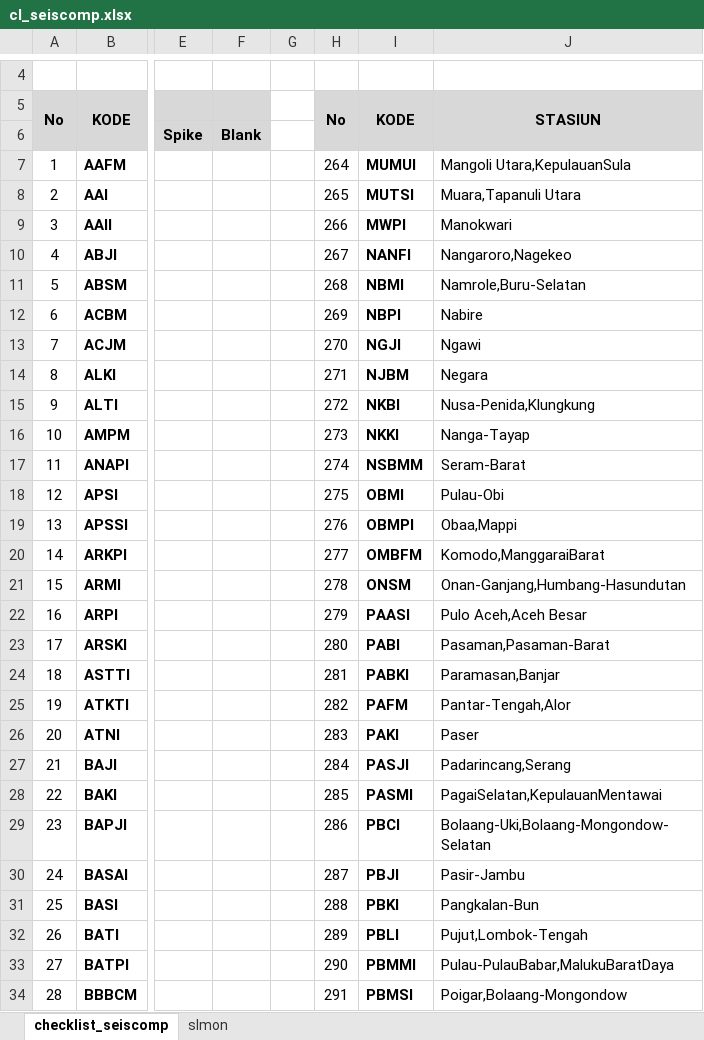
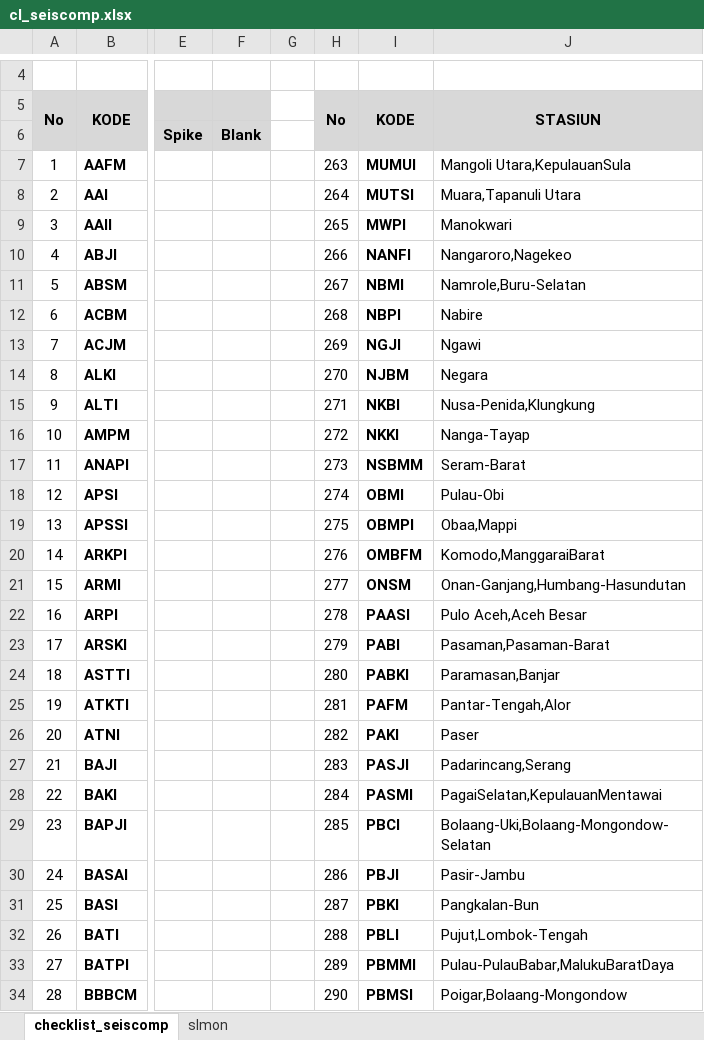
Before and after one commit to ftharyanto/ebast, an Excel workbook: cl_seiscomp/static/cl_seiscomp/cl_seiscomp.xlsx, sheet checklist_seiscomp, drawn as a sheet; only a part is shown, gaps mark what is left out; values as stored, in another font and other column widths than the file's, no borders; the diff covers the shown part only; the diff names each change by its address in the sheet, - before the commit and + after, or states it on an @@ line.

```diff
--- a/cl_seiscomp/static/cl_seiscomp/cl_seiscomp.xlsx (sheet checklist_seiscomp)
+++ b/cl_seiscomp/static/cl_seiscomp/cl_seiscomp.xlsx (sheet checklist_seiscomp)
-H7: 264
+H7: 263
-H8: 265
+H8: 264
-H9: 266
+H9: 265
-H10: 267
+H10: 266
-H11: 268
+H11: 267
-H12: 269
+H12: 268
-H13: 270
+H13: 269
-H14: 271
+H14: 270
-H15: 272
+H15: 271
-H16: 273
+H16: 272
-H17: 274
+H17: 273
-H18: 275
+H18: 274
-H19: 276
+H19: 275
-H20: 277
+H20: 276
-H21: 278
+H21: 277
-H22: 279
+H22: 278
-H23: 280
+H23: 279
-H24: 281
+H24: 280
-H25: 282
+H25: 281
-H26: 283
+H26: 282
-H27: 284
+H27: 283
-H28: 285
+H28: 284
-H29: 286
+H29: 285
-H30: 287
+H30: 286
-H31: 288
+H31: 287
-H32: 289
+H32: 288
-H33: 290
+H33: 289
-H34: 291
+H34: 290
```
Also changed, not shown: 1 removed row, 533 edited cells, cell formats, merged cells and row numbers in column A elsewhere in this sheet, 5 other files.
